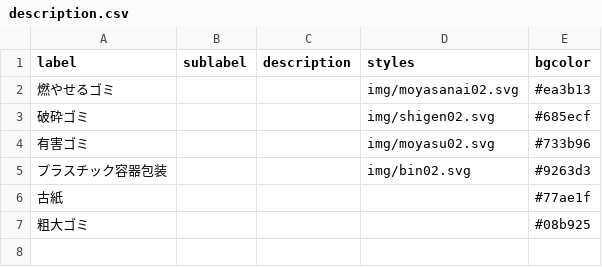
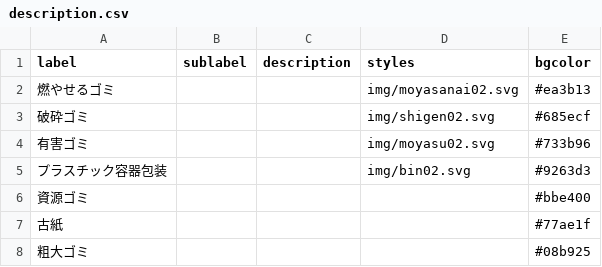
Before and after one commit to Ayagawa5374/5374, a CSV file: data/description.csv, drawn as a sheet; the diff names each change by its address in the sheet, - before the commit and + after, or states it on an @@ line.

Commit message:
データ更新

```diff
--- a/data/description.csv
+++ b/data/description.csv
+row 6: 資源ゴミ |  |  |  | #bbe400
```
